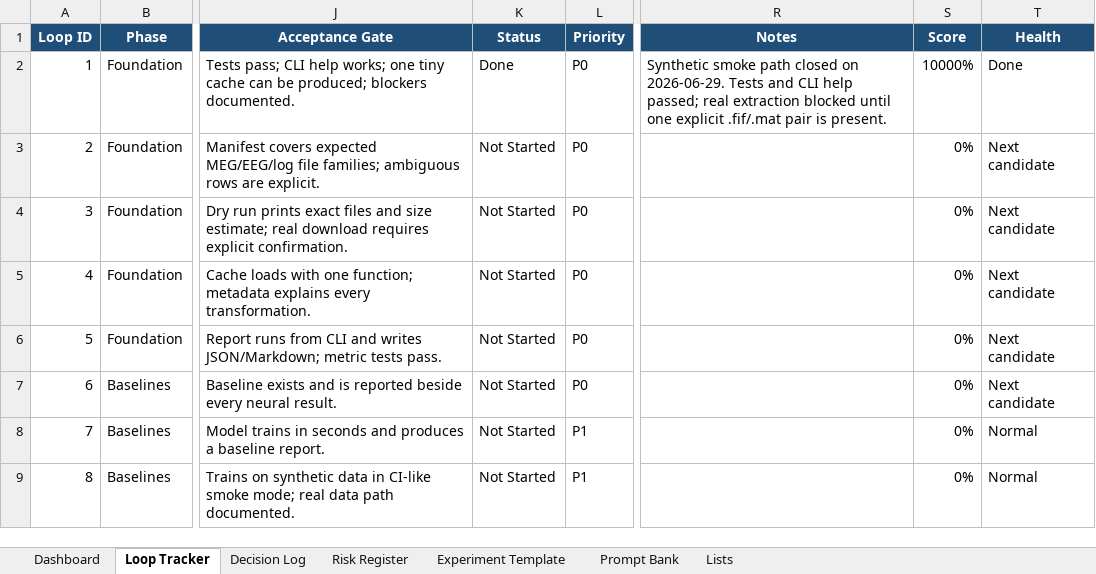
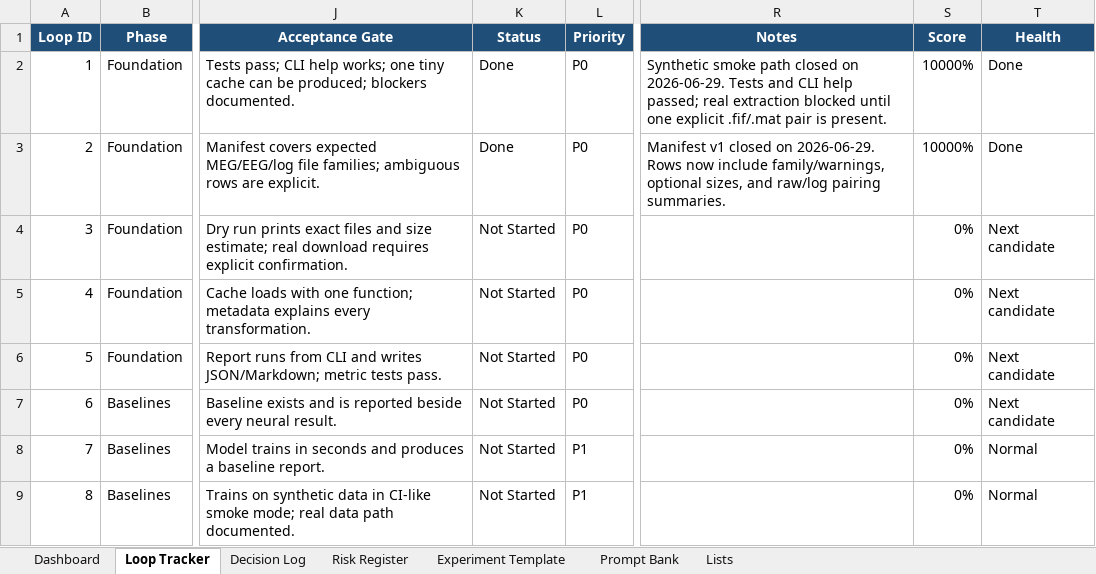
Before and after one commit to CheickDiakite-yikes/neurodecodekit, an Excel workbook: docs/NEURODECODEKIT_20_LOOP_TRACKER.xlsx, sheet Loop Tracker, drawn as a sheet; only a part is shown, gaps mark what is left out; values as stored, in another font and other column widths than the file's, no borders; conditional formats and table styles not drawn; the diff names each change by its address in the sheet, - before the commit and + after, or states it on an @@ line.

```diff
--- a/docs/NEURODECODEKIT_20_LOOP_TRACKER.xlsx (sheet Loop Tracker)
+++ b/docs/NEURODECODEKIT_20_LOOP_TRACKER.xlsx (sheet Loop Tracker)
-K3 (Status): Not Started
+K3 (Status): Done
-R3 (Notes): (empty)
+R3 (Notes): Manifest v1 closed on 2026-06-29. Rows now include family/warnings, optional sizes, and raw/log pairing summaries.
-S3 (Score): 0%
+S3 (Score): 10000%
-T3 (Health): Next candidate
+T3 (Health): Done
```
Also changed, not shown: sheet Decision Log, sheet Dashboard, charts or pictures, 8 other files.
